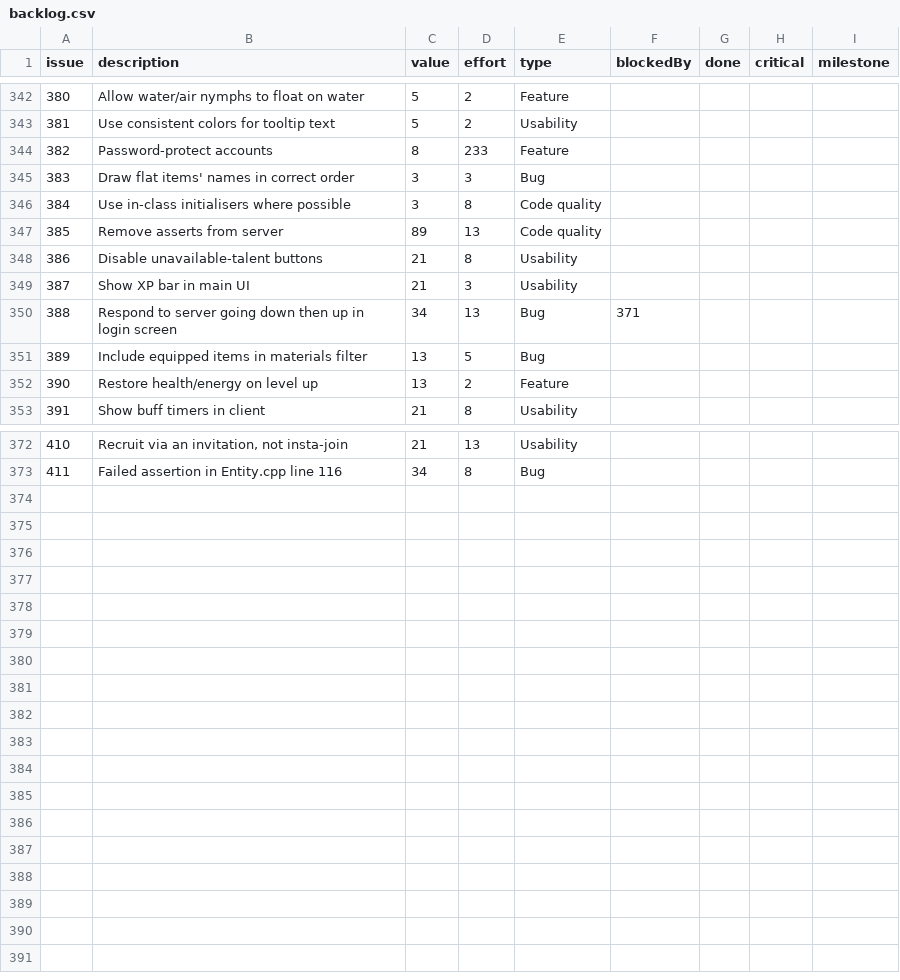
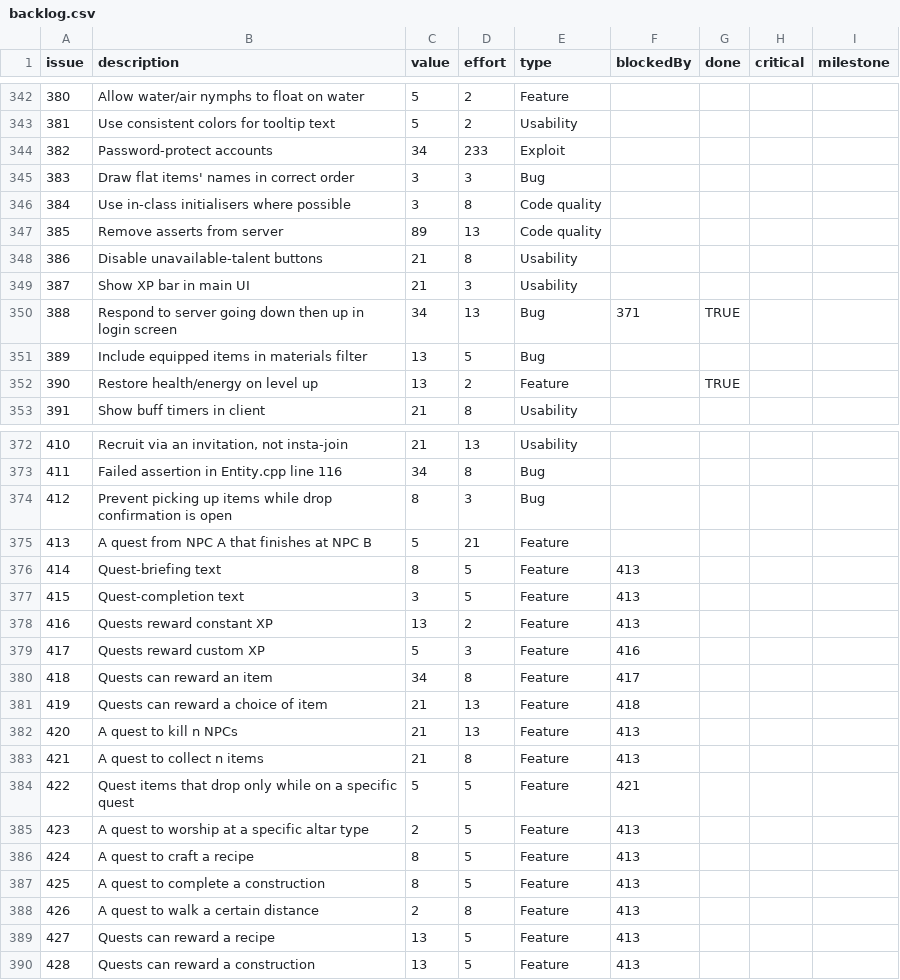
Before and after one commit to timgurto/Hellas, a CSV file: doc/backlog/backlog.csv, drawn as a sheet; only a part is shown, gaps mark what is left out; the diff covers the shown part only.

Commit message:
Update backlog, including adding quests

```diff
--- a/doc/backlog/backlog.csv
+++ b/doc/backlog/backlog.csv
@@ -343,3 +343,3 @@ issue,description,value,effort,type,blockedBy,done,critical,milestone
 381,Use consistent colors for tooltip text,5,2,Usability,,,,
-382,Password-protect accounts,8,233,Feature,,,,
+382,Password-protect accounts,34,233,Exploit,,,,
 383,Draw flat items' names in correct order,3,3,Bug,,,,
@@ -349,5 +349,5 @@ issue,description,value,effort,type,blockedBy,done,critical,milestone
 387,Show XP bar in main UI,21,3,Usability,,,,
-388,Respond to server going down then up in login screen,34,13,Bug,371,,,
+388,Respond to server going down then up in login screen,34,13,Bug,371,TRUE,,
 389,Include equipped items in materials filter,13,5,Bug,,,,
-390,Restore health/energy on level up,13,2,Feature,,,,
+390,Restore health/energy on level up,13,2,Feature,,TRUE,,
 391,Show buff timers in client,21,8,Usability,,,,
@@ -373 +373,18 @@ issue,description,value,effort,type,blockedBy,done,critical,milestone
 411,Failed assertion in Entity.cpp line 116,34,8,Bug,,,,
+412,Prevent picking up items while drop confirmation is open,8,3,Bug,,,,
+413,A quest from NPC A that finishes at NPC B,5,21,Feature,,,,
+414,Quest-briefing text,8,5,Feature,413,,,
+415,Quest-completion text,3,5,Feature,413,,,
+416,Quests reward constant XP,13,2,Feature,413,,,
+417,Quests reward custom XP,5,3,Feature,416,,,
+418,Quests can reward an item,34,8,Feature,417,,,
+419,Quests can reward a choice of item,21,13,Feature,418,,,
+420,A quest to kill n NPCs,21,13,Feature,413,,,
+421,A quest to collect n items,21,8,Feature,413,,,
+422,Quest items that drop only while on a specific quest,5,5,Feature,421,,,
+423,A quest to worship at a specific altar type,2,5,Feature,413,,,
+424,A quest to craft a recipe,8,5,Feature,413,,,
+425,A quest to complete a construction,8,5,Feature,413,,,
+426,A quest to walk a certain distance,2,8,Feature,413,,,
+427,Quests can reward a recipe,13,5,Feature,413,,,
+428,Quests can reward a construction,13,5,Feature,413,,,
```
Also changed, not shown: 5 edited cells elsewhere in this file, 1 other file.
